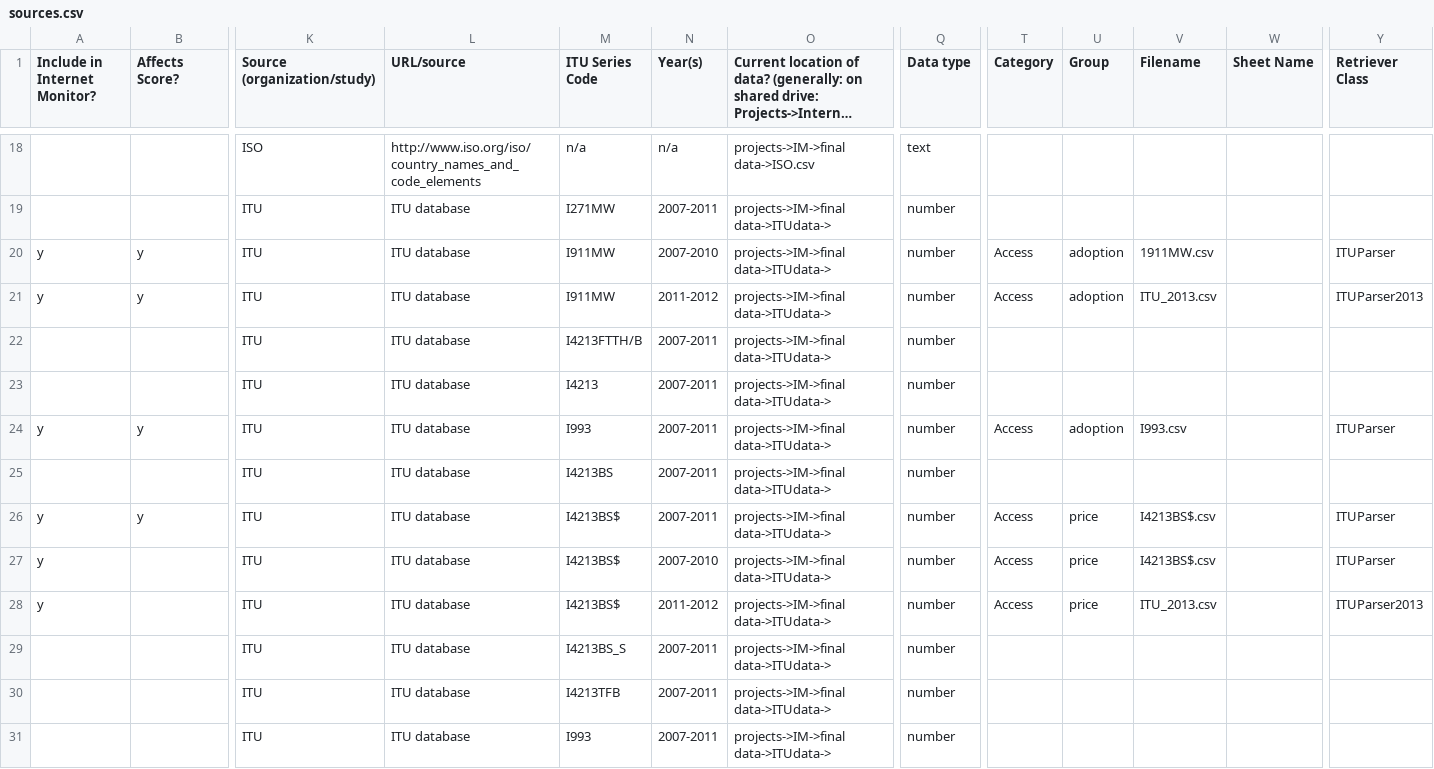
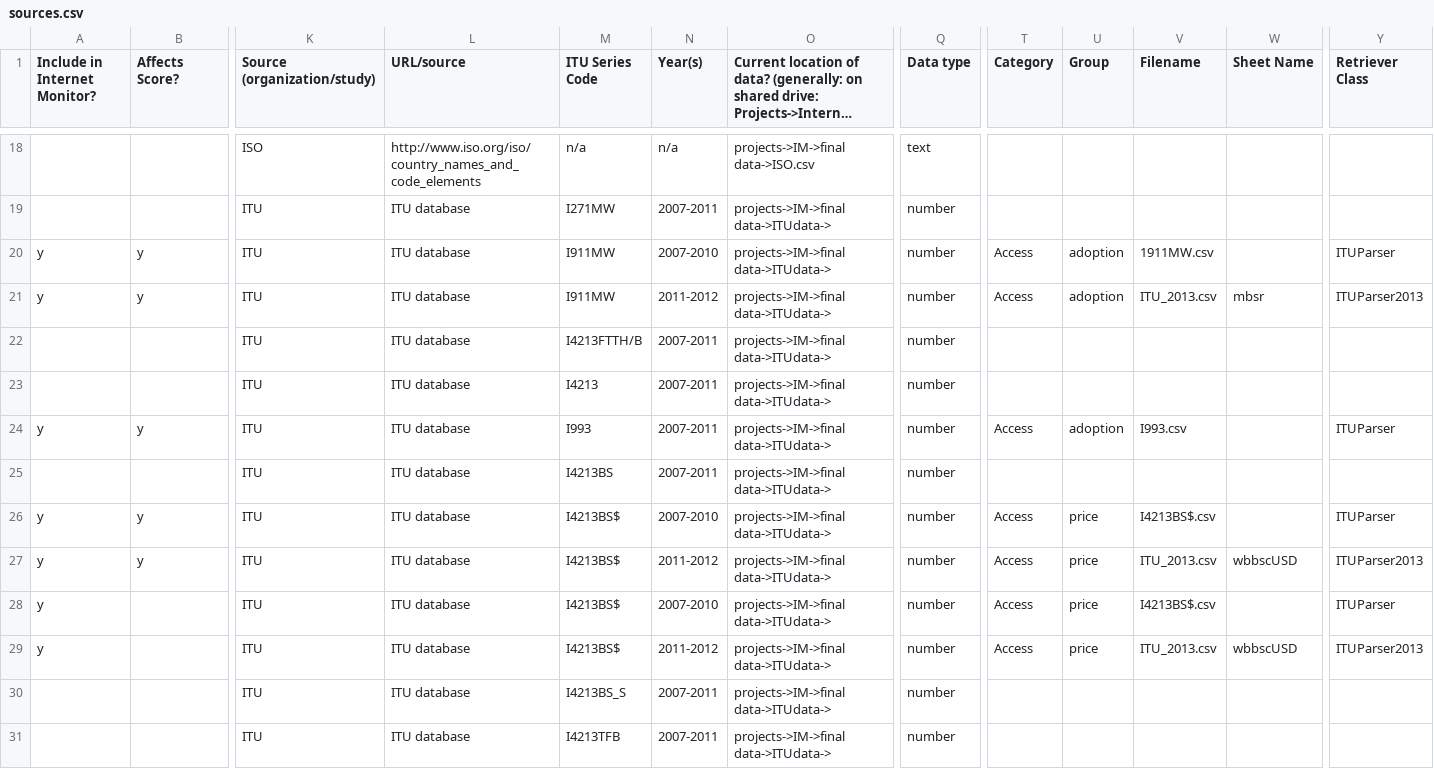
Before and after one commit to berkmancenter/internet_monitor, a CSV file: db/sources.csv, drawn as a sheet; only a part is shown, gaps mark what is left out; the shorter side is filled out with more unchanged rows; long unchanged cells end in …; addresses are those after the commit; rows hold the shown columns only; the diff names each change by its address in the sheet, - before the commit and + after, or states it on an @@ line.

Commit message:
#7505 - ITU update - wbbscUSDGDP; also use sheetname instead of admin_name

```diff
--- a/db/sources.csv
+++ b/db/sources.csv
-W21 (Sheet Name): (empty)
+W21 (Sheet Name): mbsr
-N26 (Year(s)): 2007-2011
+N26 (Year(s)): 2007-2010
+row 27: y | y | ITU | ITU database | I4213BS$ | 2011-2012 | projects->IM->final data->ITUdata-> | number | Access | price | ITU_2013.csv | wbbscUSD | ITUParser2013
-W29 (Sheet Name): (empty)
+W29 (Sheet Name): wbbscUSD
```
Also changed, not shown: 2 other files.
